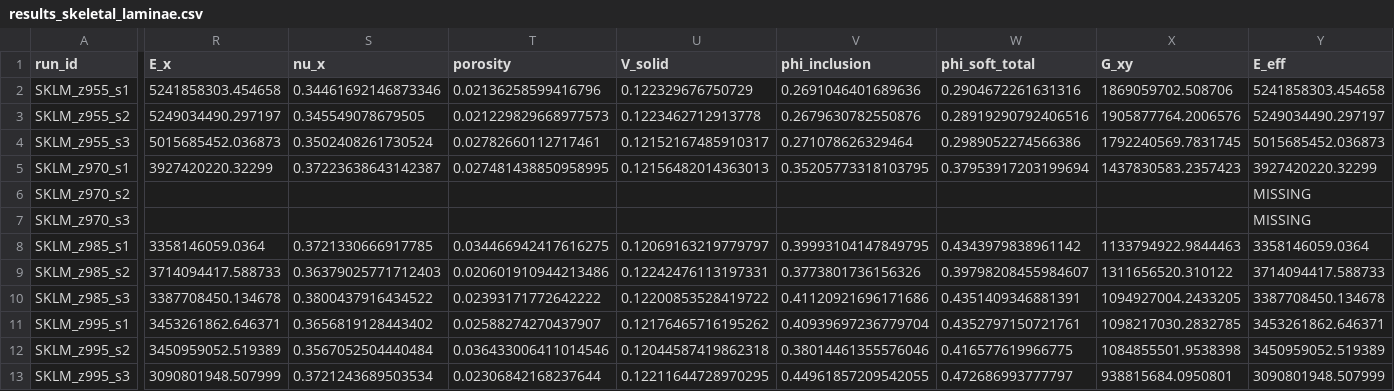
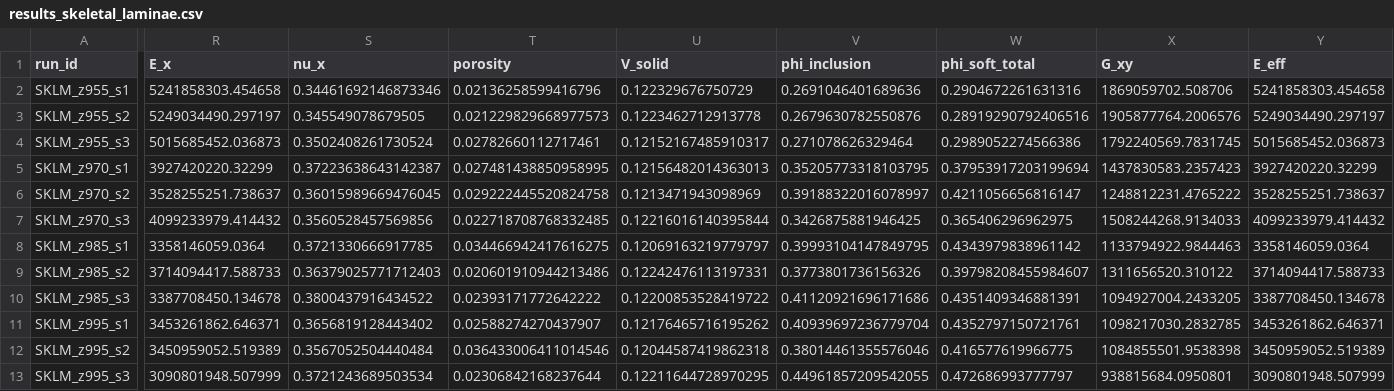
Before and after one commit to geck-000/SpaX, a CSV file: results/results_skeletal_laminae.csv, drawn as a sheet; only a part is shown, gaps mark what is left out; the diff covers the shown part only; the diff names each change by its address in the sheet, - before the commit and + after, or states it on an @@ line.

```diff
--- a/results/results_skeletal_laminae.csv
+++ b/results/results_skeletal_laminae.csv
-R6 (E_x): (empty)
+R6 (E_x): 3528255251.738637
-S6 (nu_x): (empty)
+S6 (nu_x): 0.36015989669476045
-T6 (porosity): (empty)
+T6 (porosity): 0.029222445520824758
-U6 (V_solid): (empty)
+U6 (V_solid): 0.1213471943098969
-V6 (phi_inclusion): (empty)
+V6 (phi_inclusion): 0.39188322016078997
-W6 (phi_soft_total): (empty)
+W6 (phi_soft_total): 0.4211056656816147
-X6 (G_xy): (empty)
+X6 (G_xy): 1248812231.4765222
-Y6 (E_eff): MISSING
+Y6 (E_eff): 3528255251.738637
-R7 (E_x): (empty)
+R7 (E_x): 4099233979.414432
-S7 (nu_x): (empty)
+S7 (nu_x): 0.3560528457569856
-T7 (porosity): (empty)
+T7 (porosity): 0.022718708768332485
-U7 (V_solid): (empty)
+U7 (V_solid): 0.12216016140395844
-V7 (phi_inclusion): (empty)
+V7 (phi_inclusion): 0.3426875881946425
-W7 (phi_soft_total): (empty)
+W7 (phi_soft_total): 0.365406296962975
-X7 (G_xy): (empty)
+X7 (G_xy): 1508244268.9134033
-Y7 (E_eff): MISSING
+Y7 (E_eff): 4099233979.414432
```
Also changed, not shown: 4 edited cells elsewhere in this file, results/results_skeletal.csv, results/results_steep_column.csv, 2 other files.
